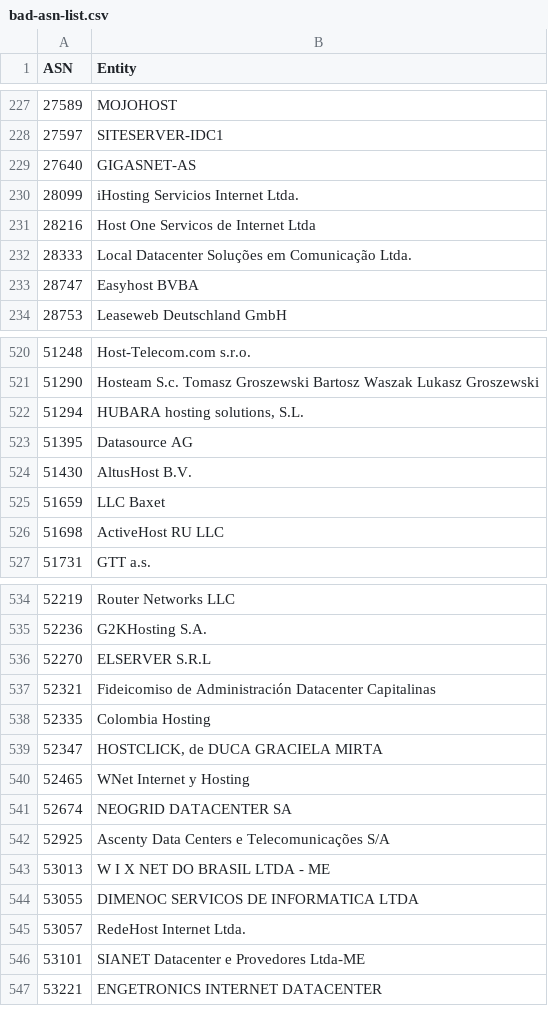
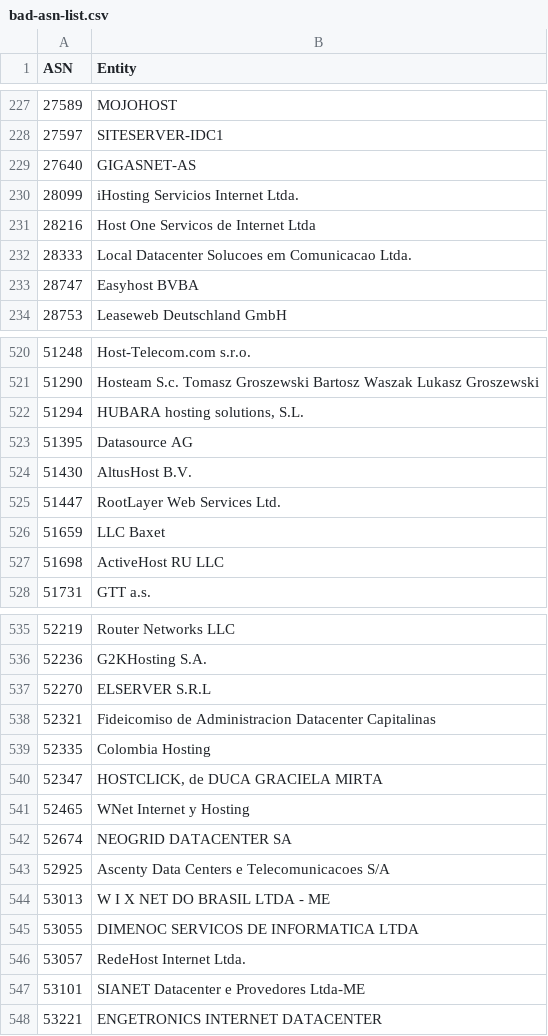
Before and after one commit to AndrewDaws/bad-asn-list, a CSV file: bad-asn-list.csv, drawn as a sheet; only a part is shown, gaps mark what is left out.

Commit message:
Added RootLayer ASN and updated a few Spanish entity names.

```diff
--- a/bad-asn-list.csv
+++ b/bad-asn-list.csv
@@ -231,3 +231,3 @@ ASN,Entity
 28216,"Host One Servicos de Internet Ltda"
-28333,"Local Datacenter Soluções em Comunicação Ltda."
+28333,"Local Datacenter Solucoes em Comunicacao Ltda."
 28747,"Easyhost BVBA"
@@ -524,2 +524,3 @@ ASN,Entity
 51430,"AltusHost B.V."
+51447,"RootLayer Web Services Ltd."
 51659,"LLC Baxet"
@@ -536,3 +537,3 @@ ASN,Entity
 52270,"ELSERVER S.R.L"
-52321,"Fideicomiso de Administración Datacenter Capitalinas"
+52321,"Fideicomiso de Administracion Datacenter Capitalinas"
 52335,"Colombia Hosting"
@@ -541,3 +542,3 @@ ASN,Entity
 52674,"NEOGRID DATACENTER SA"
-52925,"Ascenty Data Centers e Telecomunicações S/A"
+52925,"Ascenty Data Centers e Telecomunicacoes S/A"
 53013,"W I X NET DO BRASIL LTDA - ME"
```
